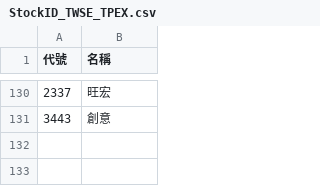
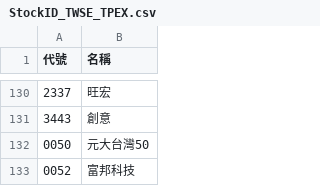
Before and after one commit to wenchiehlee-investment/Python-Actions.GoodInfo.CompanyInfo, a CSV file: StockID_TWSE_TPEX.csv, drawn as a sheet; only a part is shown, gaps mark what is left out.

Commit message:
Update stock list source to Selenium-Actions.Auction and update lists

```diff
--- a/StockID_TWSE_TPEX.csv
+++ b/StockID_TWSE_TPEX.csv
@@ -131 +131,3 @@
 3443,創意
+0050,元大台灣50
+0052,富邦科技
```
Also changed, not shown: 2 other files.
